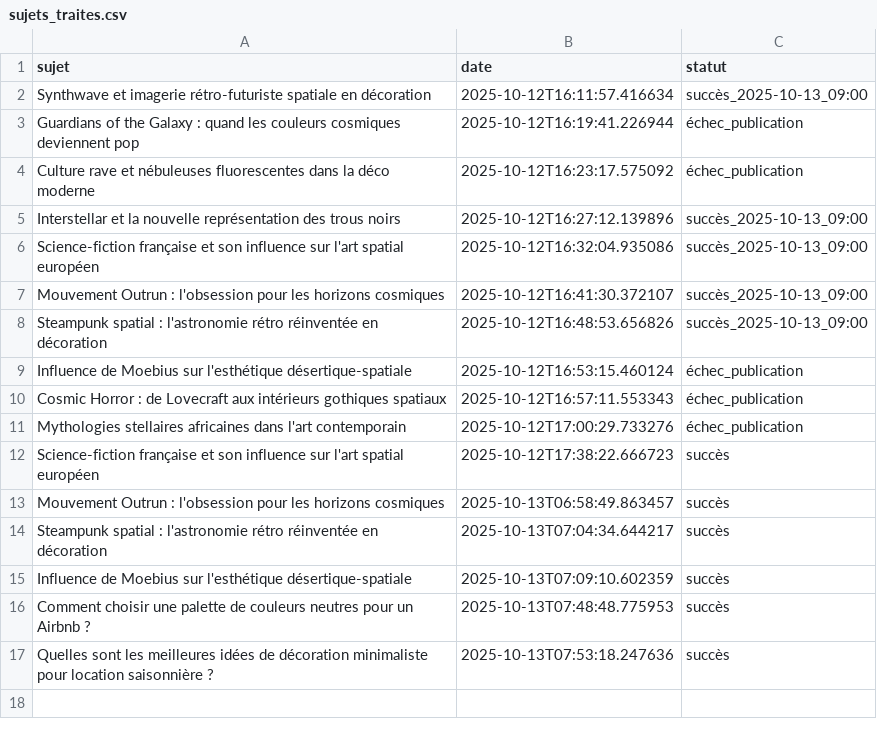
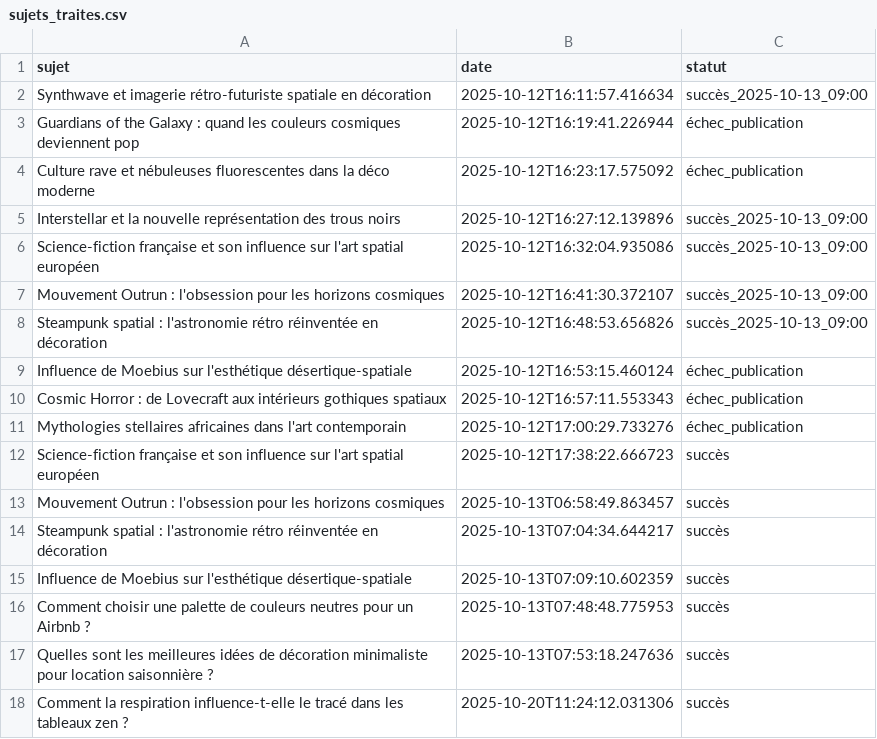
Before and after one commit to Metalosmose21/Zen-2, a CSV file: sujets_traites.csv, drawn as a sheet; the diff names each change by its address in the sheet, - before the commit and + after, or states it on an @@ line.

```diff
--- a/sujets_traites.csv
+++ b/sujets_traites.csv
+row 18: Comment la respiration influence-t-elle le tracé dans les tableaux zen ? | 2025-10-20T11:24:12.031306 | succès
```
Also changed, not shown: sujets.csv.
